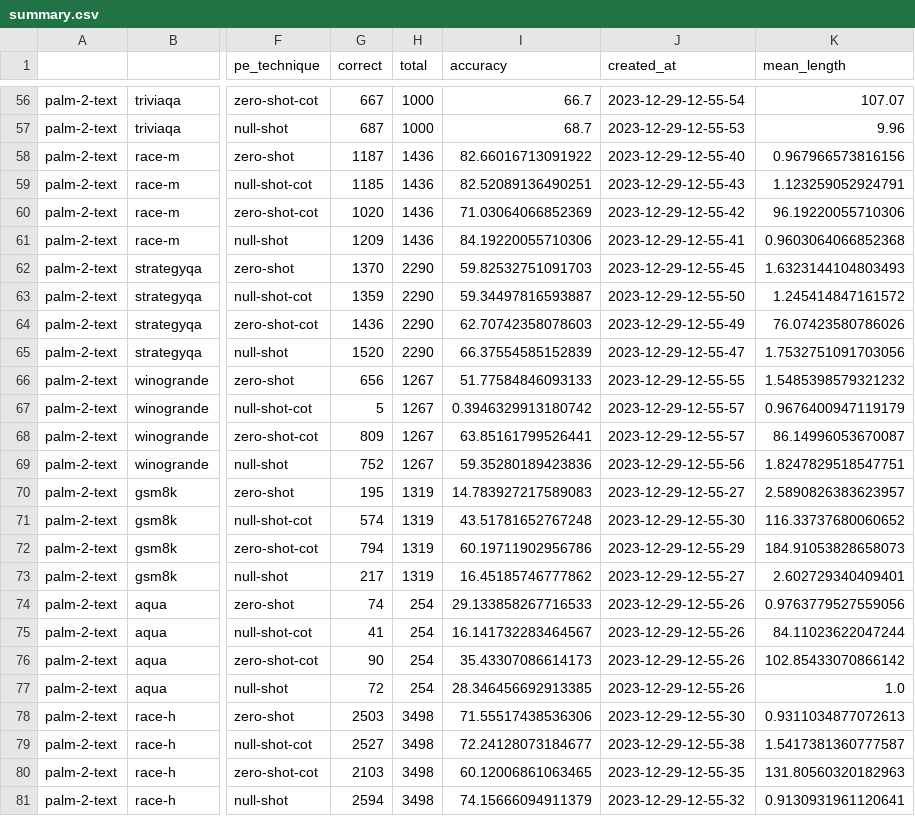
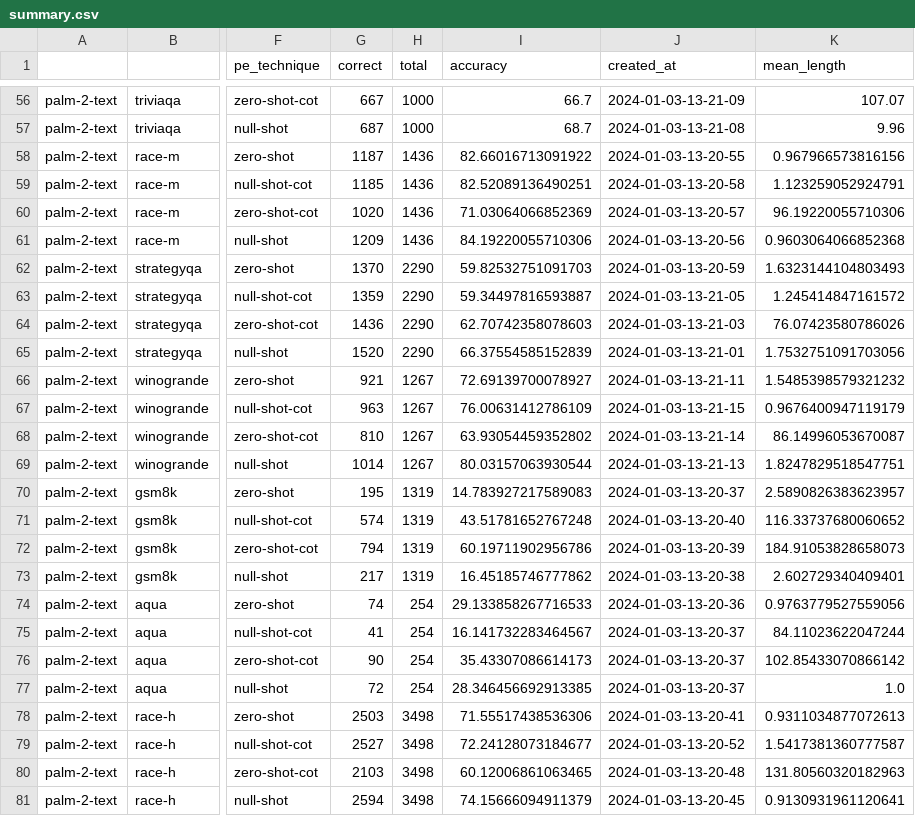
Before and after one commit to Pittawat2542/null-shot-results, a CSV file: summary.csv, drawn as a sheet; only a part is shown, gaps mark what is left out; the diff covers the shown part only; the diff names each change by its address in the sheet, - before the commit and + after, or states it on an @@ line.

```diff
--- a/summary.csv
+++ b/summary.csv
-J56 (created_at): 2023-12-29-12-55-54
+J56 (created_at): 2024-01-03-13-21-09
-J57 (created_at): 2023-12-29-12-55-53
+J57 (created_at): 2024-01-03-13-21-08
-J58 (created_at): 2023-12-29-12-55-40
+J58 (created_at): 2024-01-03-13-20-55
-J59 (created_at): 2023-12-29-12-55-43
+J59 (created_at): 2024-01-03-13-20-58
-J60 (created_at): 2023-12-29-12-55-42
+J60 (created_at): 2024-01-03-13-20-57
-J61 (created_at): 2023-12-29-12-55-41
+J61 (created_at): 2024-01-03-13-20-56
-J62 (created_at): 2023-12-29-12-55-45
+J62 (created_at): 2024-01-03-13-20-59
-J63 (created_at): 2023-12-29-12-55-50
+J63 (created_at): 2024-01-03-13-21-05
-J64 (created_at): 2023-12-29-12-55-49
+J64 (created_at): 2024-01-03-13-21-03
-J65 (created_at): 2023-12-29-12-55-47
+J65 (created_at): 2024-01-03-13-21-01
-G66 (correct): 656
+G66 (correct): 921
-I66 (accuracy): 51.77584846093133
+I66 (accuracy): 72.69139700078927
-J66 (created_at): 2023-12-29-12-55-55
+J66 (created_at): 2024-01-03-13-21-11
-G67 (correct): 5
+G67 (correct): 963
-I67 (accuracy): 0.3946329913180742
+I67 (accuracy): 76.00631412786109
-J67 (created_at): 2023-12-29-12-55-57
+J67 (created_at): 2024-01-03-13-21-15
-G68 (correct): 809
+G68 (correct): 810
-I68 (accuracy): 63.85161799526441
+I68 (accuracy): 63.93054459352802
-J68 (created_at): 2023-12-29-12-55-57
+J68 (created_at): 2024-01-03-13-21-14
-G69 (correct): 752
+G69 (correct): 1014
-I69 (accuracy): 59.35280189423836
+I69 (accuracy): 80.03157063930544
-J69 (created_at): 2023-12-29-12-55-56
+J69 (created_at): 2024-01-03-13-21-13
-J70 (created_at): 2023-12-29-12-55-27
+J70 (created_at): 2024-01-03-13-20-37
-J71 (created_at): 2023-12-29-12-55-30
+J71 (created_at): 2024-01-03-13-20-40
-J72 (created_at): 2023-12-29-12-55-29
+J72 (created_at): 2024-01-03-13-20-39
-J73 (created_at): 2023-12-29-12-55-27
+J73 (created_at): 2024-01-03-13-20-38
-J74 (created_at): 2023-12-29-12-55-26
+J74 (created_at): 2024-01-03-13-20-36
-J75:J77 (created_at): 2023-12-29-12-55-26
+J75:J77 (created_at): 2024-01-03-13-20-37
-J78 (created_at): 2023-12-29-12-55-30
+J78 (created_at): 2024-01-03-13-20-41
-J79 (created_at): 2023-12-29-12-55-38
+J79 (created_at): 2024-01-03-13-20-52
-J80 (created_at): 2023-12-29-12-55-35
+J80 (created_at): 2024-01-03-13-20-48
-J81 (created_at): 2023-12-29-12-55-32
+J81 (created_at): 2024-01-03-13-20-45
```
Also changed, not shown: 166 edited cells elsewhere in this file, 8 other files.
